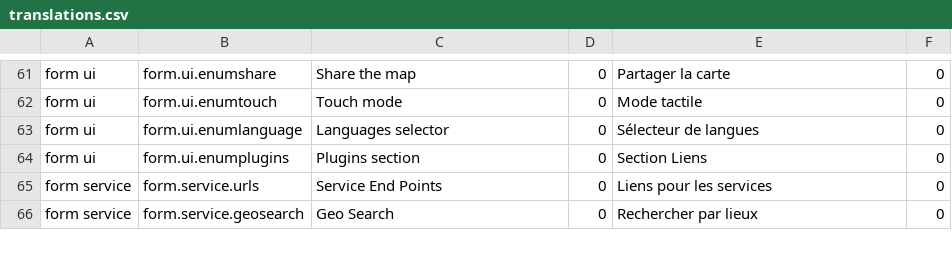
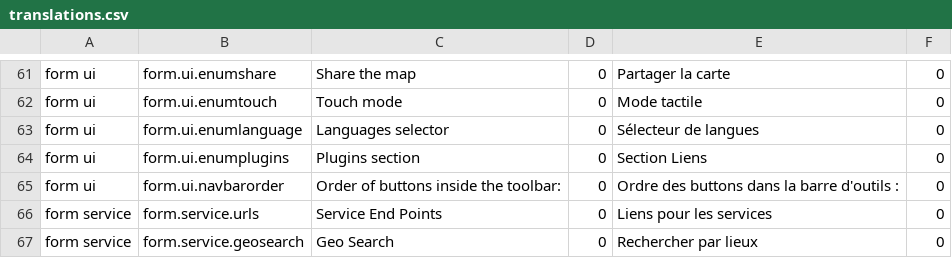
Before and after one commit to fgpv-vpgf/fgpa-apgf, a CSV file: src/locales/translations.csv, drawn as a sheet; only a part is shown, gaps mark what is left out.

Commit message:
fix(ui): Show order of navigation toolbar button Closes #518

```diff
--- a/src/locales/translations.csv
+++ b/src/locales/translations.csv
@@ -64,2 +64,3 @@ form ui,form.ui.enumlanguage,Languages selector,0,Sélecteur de langues,0
 form ui,form.ui.enumplugins,Plugins section,0,Section Liens,0
+form ui,form.ui.navbarorder,Order of buttons inside the toolbar:,0,Ordre des buttons dans la barre d'outils :,0
 form service,form.service.urls,Service End Points,0,Liens pour les services,0
```
Also changed, not shown: 3 other files.
